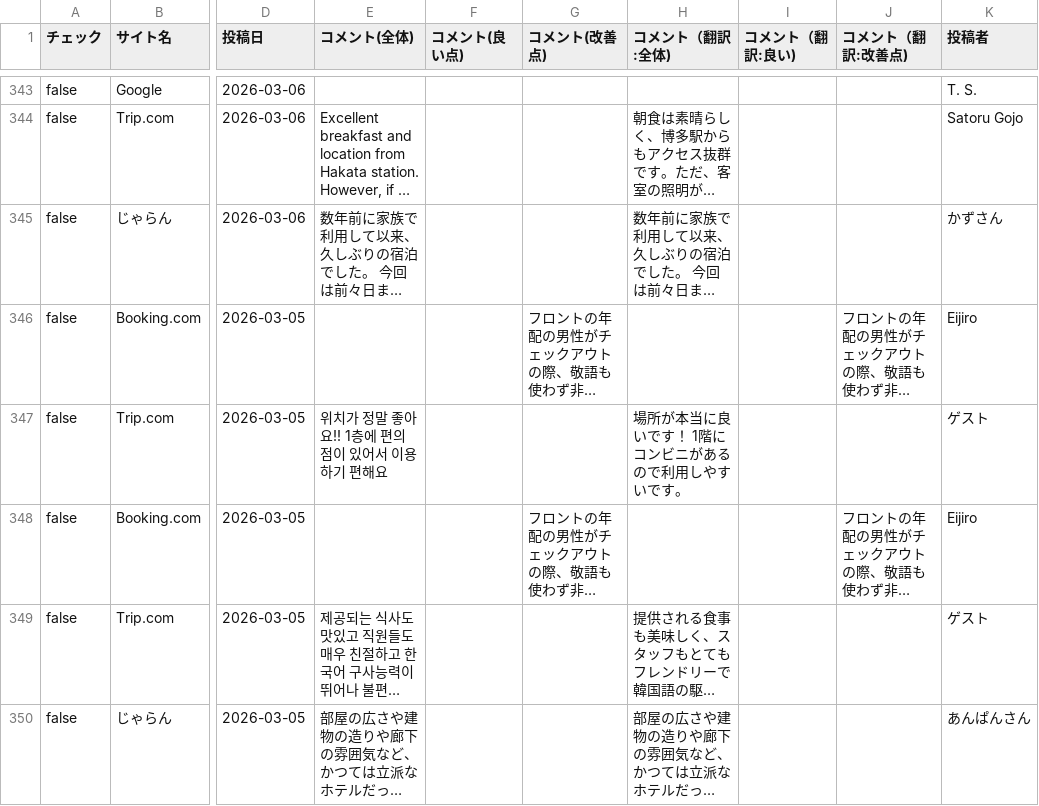
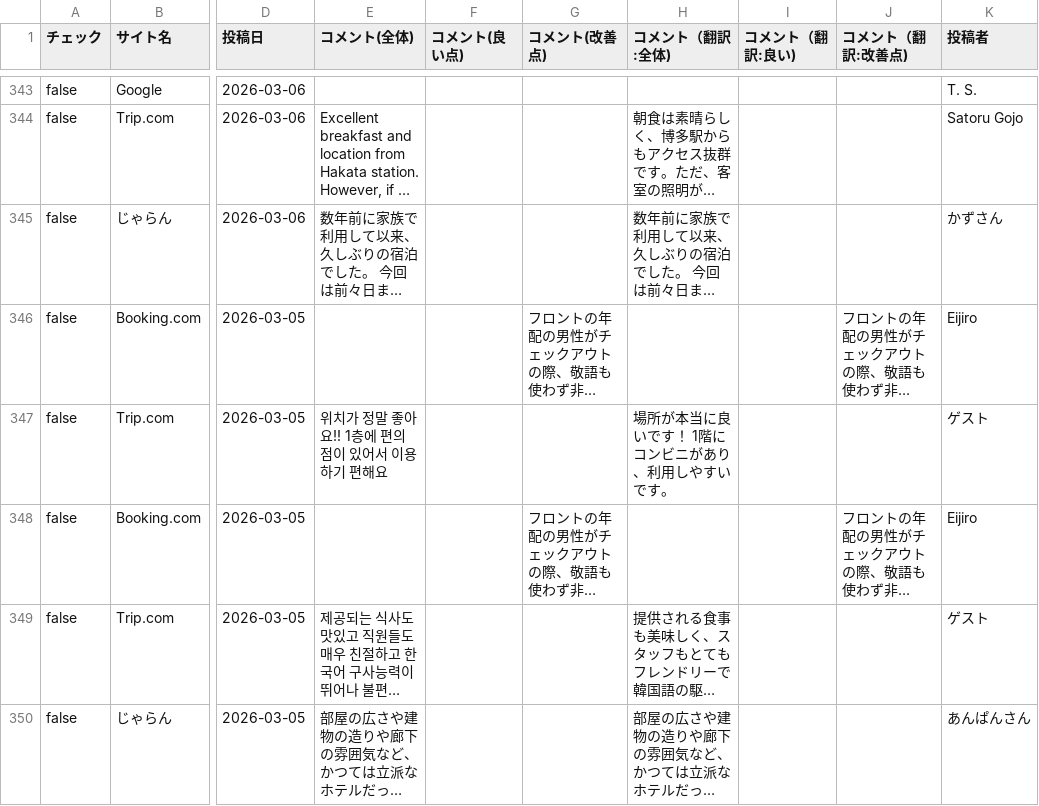
Before and after one commit to TAKAHASHIMITSUGU329/primechange-portal, a CSV file: データ/ホテル口コミデータ/comfort_hakata_data.csv, drawn as a sheet; only a part is shown, gaps mark what is left out; long unchanged cells end in …; the diff covers the shown part only; the diff names each change by its address in the sheet, - before the commit and + after, or states it on an @@ line.

```diff
--- a/データ/ホテル口コミデータ/comfort_hakata_data.csv
+++ b/データ/ホテル口コミデータ/comfort_hakata_data.csv
-H347 (コメント（翻訳:全体)): 場所が本当に良いです！ 1階にコンビニがあるので利用しやすいです。
+H347 (コメント（翻訳:全体)): 場所が本当に良いです！ 1階にコンビニがあり、利用しやすいです。
```
Also changed, not shown: 46 edited cells elsewhere in this file, データ/ホテル口コミデータ/comment_yokohama_data.csv, データ/ホテル口コミデータ/daiichi_ikebukuro_data.csv, 37 other files.
